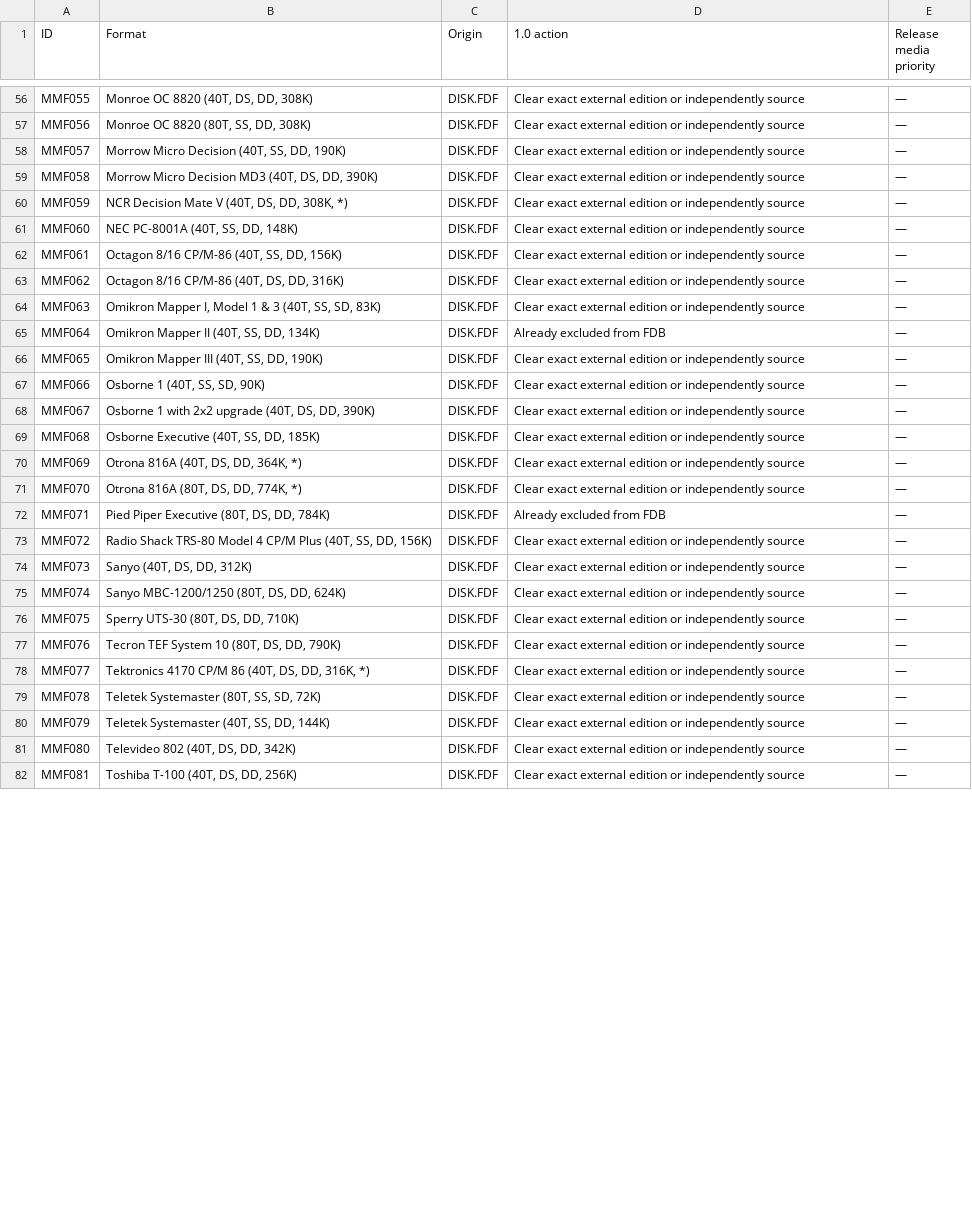
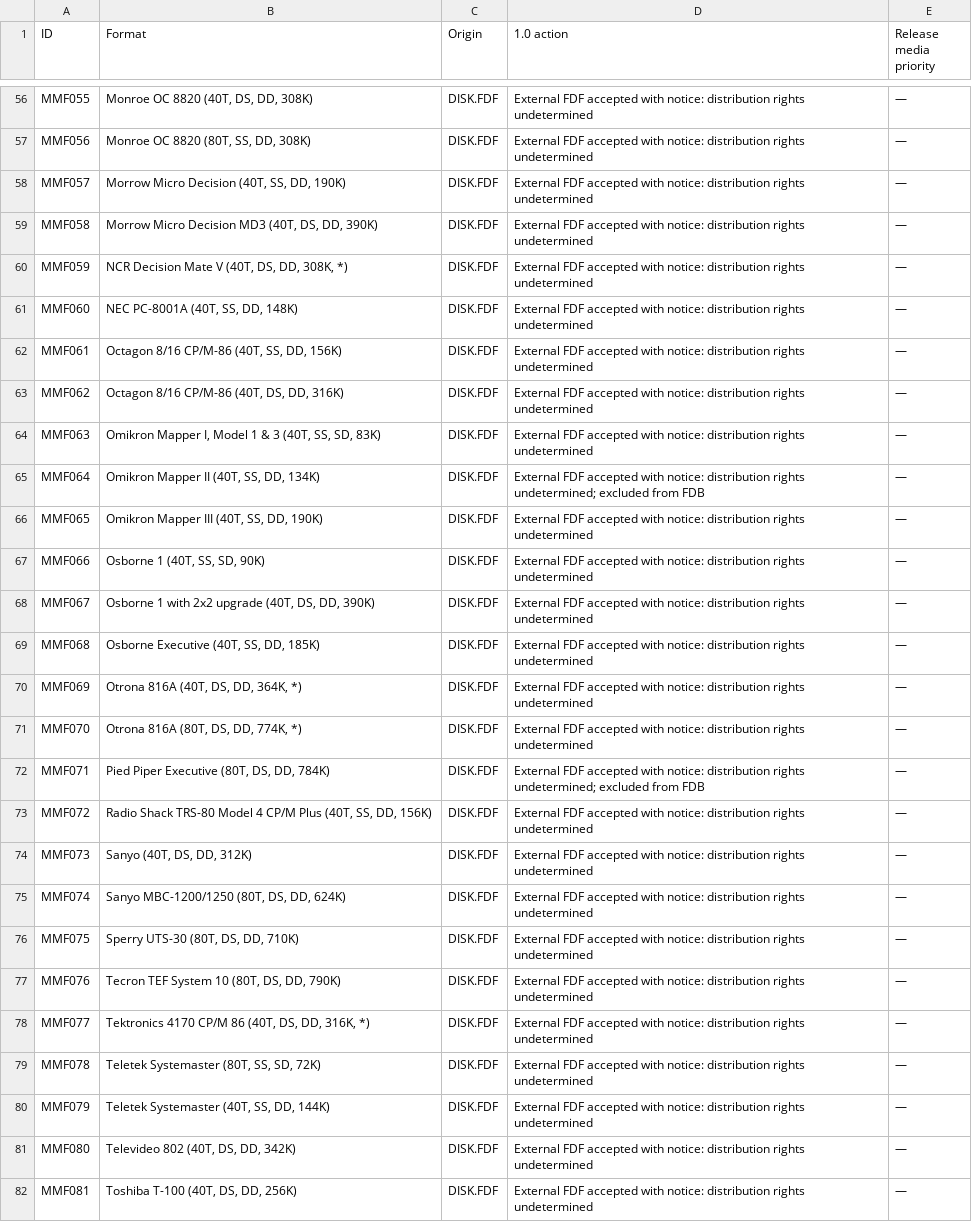
Before and after one commit to CPMArchives/BetterCPM, a TSV file: packaging/1.0/montezuma-formats.tsv, drawn as a sheet; only a part is shown, gaps mark what is left out; the diff covers the shown part only; the diff names each change by its address in the sheet, - before the commit and + after, or states it on an @@ line.

Commit message:
Record scoped 1.0 decision on external Montezuma disk catalogue

```diff
--- a/packaging/1.0/montezuma-formats.tsv
+++ b/packaging/1.0/montezuma-formats.tsv
-D56:D64 (1.0 action): Clear exact external edition or independently source
+D56:D64 (1.0 action): External FDF accepted with notice: distribution rights undetermined
-D65 (1.0 action): Already excluded from…
+D65 (1.0 action): External FDF accepted with notice: distribution rights undetermined; excluded from…
-D66:D71 (1.0 action): Clear exact external edition or independently source
+D66:D71 (1.0 action): External FDF accepted with notice: distribution rights undetermined
-D72 (1.0 action): Already excluded from…
+D72 (1.0 action): External FDF accepted with notice: distribution rights undetermined; excluded from…
-D73:D82 (1.0 action): Clear exact external edition or independently source
+D73:D82 (1.0 action): External FDF accepted with notice: distribution rights undetermined
```
Also changed, not shown: 69 edited cells elsewhere in this file, 6 other files.
